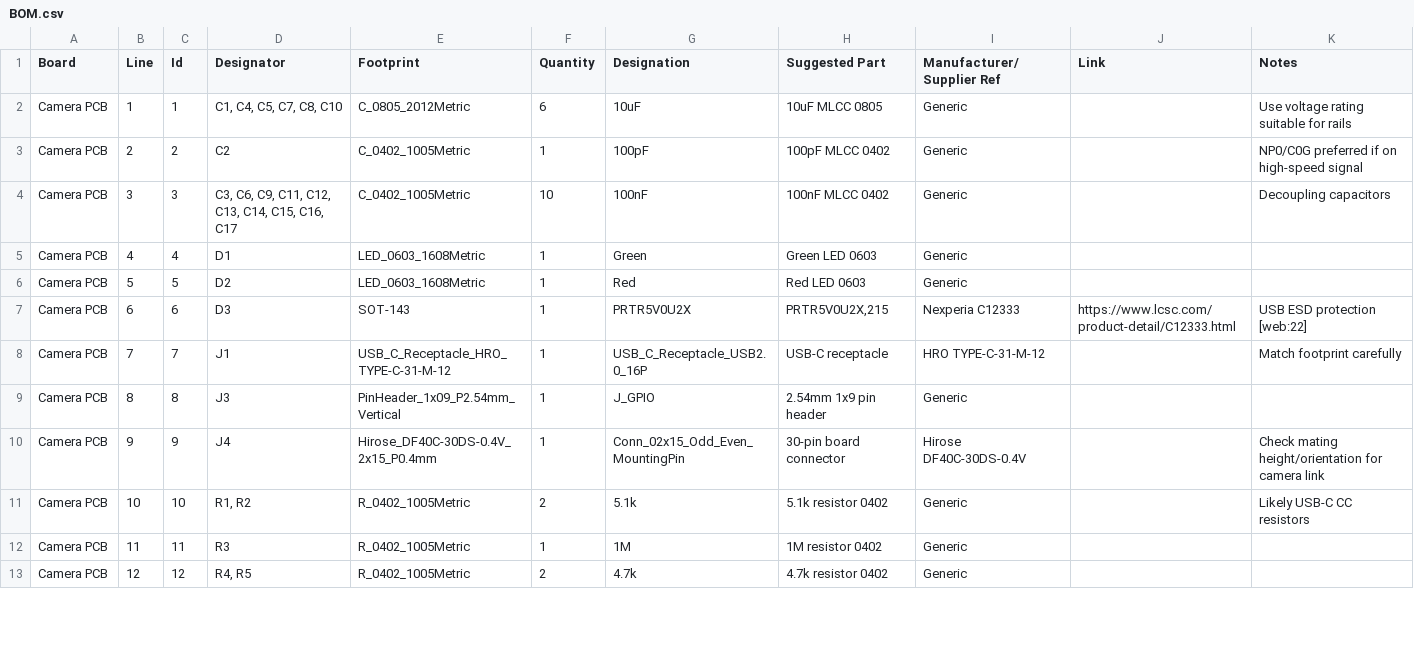
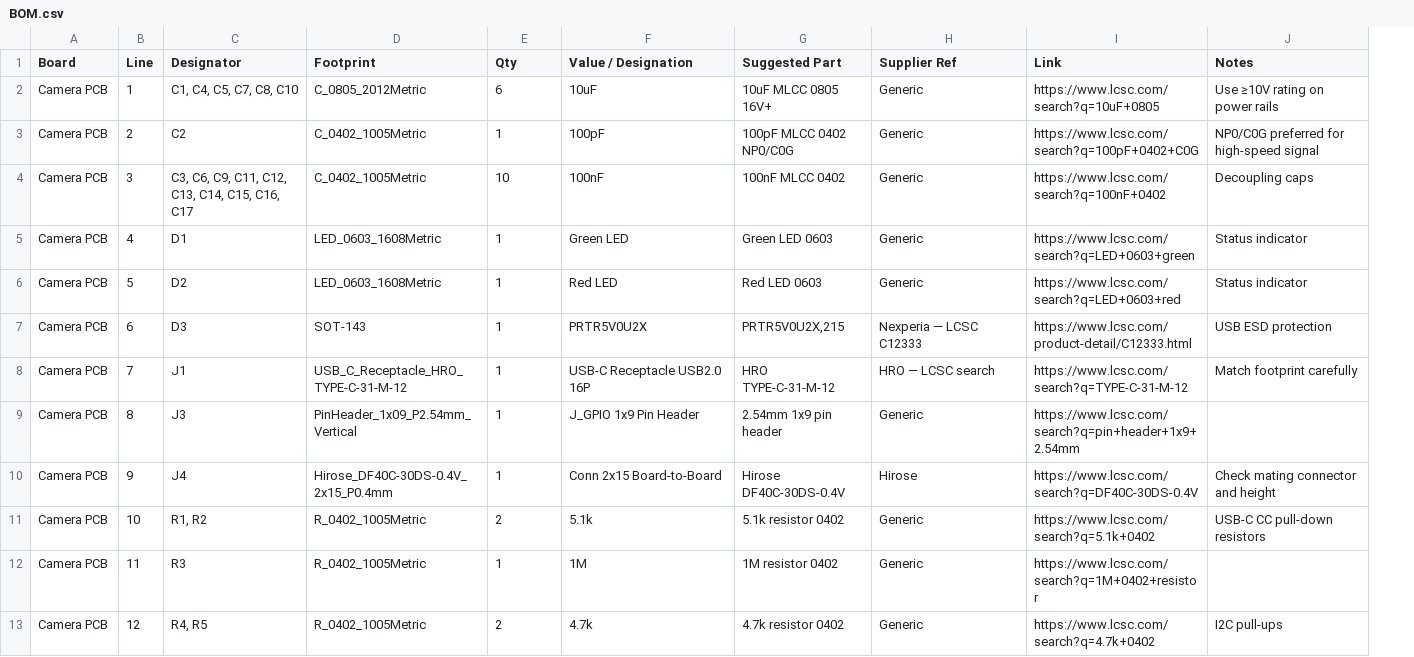
Before and after one commit to dark-Phoenix2077/wall-e, a CSV file: BOM.csv, drawn as a sheet; only a part is shown; removed rows and columns are numbered as before the commit, all else as after; the diff covers the shown part only; the diff names each change by its address in the sheet, - before the commit and + after, or states it on an @@ line.

Commit message:
upated CSV

```diff
--- a/BOM.csv
+++ b/BOM.csv
-column C (Id), rows 2-13: 1 | 2 | 3 | 4 | 5 | 6 | 7 | 8 | 9 | 10 | 11 | 12
-E1: Quantity
+E1: Qty
-F1: Designation
+F1: Value / Designation
-H1: Manufacturer/Supplier Ref
+H1: Supplier Ref
-G2 (Suggested Part): 10uF MLCC 0805
+G2 (Suggested Part): 10uF MLCC 0805 16V+
-I2 (Link): (empty)
+I2 (Link): https://www.lcsc.com/search?q=10uF+0805
-J2 (Notes): Use voltage rating suitable for rails
+J2 (Notes): Use ≥10V rating on power rails
-G3 (Suggested Part): 100pF MLCC 0402
+G3 (Suggested Part): 100pF MLCC 0402 NP0/C0G
-I3 (Link): (empty)
+I3 (Link): https://www.lcsc.com/search?q=100pF+0402+C0G
-J3 (Notes): NP0/C0G preferred if on high-speed signal
+J3 (Notes): NP0/C0G preferred for high-speed signal
-I4 (Link): (empty)
+I4 (Link): https://www.lcsc.com/search?q=100nF+0402
-J4 (Notes): Decoupling capacitors
+J4 (Notes): Decoupling caps
-F5 (Value / Designation): Green
+F5 (Value / Designation): Green LED
-I5 (Link): (empty)
+I5 (Link): https://www.lcsc.com/search?q=LED+0603+green
-J5:J6 (Notes): (empty)
+J5:J6 (Notes): Status indicator
-F6 (Value / Designation): Red
+F6 (Value / Designation): Red LED
-I6 (Link): (empty)
+I6 (Link): https://www.lcsc.com/search?q=LED+0603+red
-H7 (Supplier Ref): Nexperia C12333
+H7 (Supplier Ref): Nexperia — LCSC C12333
-J7 (Notes): USB ESD protection [web:22]
+J7 (Notes): USB ESD protection
-F8 (Value / Designation): USB_C_Receptacle_USB2.0_16P
+F8 (Value / Designation): USB-C Receptacle USB2.0 16P
-G8 (Suggested Part): USB-C receptacle
+G8 (Suggested Part): HRO TYPE-C-31-M-12
-H8 (Supplier Ref): HRO TYPE-C-31-M-12
+H8 (Supplier Ref): HRO — LCSC search
-I8 (Link): (empty)
+I8 (Link): https://www.lcsc.com/search?q=TYPE-C-31-M-12
-F9 (Value / Designation): J_GPIO
+F9 (Value / Designation): J_GPIO 1x9 Pin Header
-I9 (Link): (empty)
+I9 (Link): https://www.lcsc.com/search?q=pin+header+1x9+2.54mm
-F10 (Value / Designation): Conn_02x15_Odd_Even_MountingPin
+F10 (Value / Designation): Conn 2x15 Board-to-Board
-G10 (Suggested Part): 30-pin board connector
+G10 (Suggested Part): Hirose DF40C-30DS-0.4V
-H10 (Supplier Ref): Hirose DF40C-30DS-0.4V
+H10 (Supplier Ref): Hirose
-I10 (Link): (empty)
+I10 (Link): https://www.lcsc.com/search?q=DF40C-30DS-0.4V
-J10 (Notes): Check mating height/orientation for camera link
+J10 (Notes): Check mating connector and height
-I11 (Link): (empty)
+I11 (Link): https://www.lcsc.com/search?q=5.1k+0402
-J11 (Notes): Likely USB-C CC resistors
+J11 (Notes): USB-C CC pull-down resistors
-I12 (Link): (empty)
+I12 (Link): https://www.lcsc.com/search?q=1M+0402+resistor
-I13 (Link): (empty)
+I13 (Link): https://www.lcsc.com/search?q=4.7k+0402
-J13 (Notes): (empty)
+J13 (Notes): I2C pull-ups
```
Also changed, not shown: 98 edited cells elsewhere in this file.
